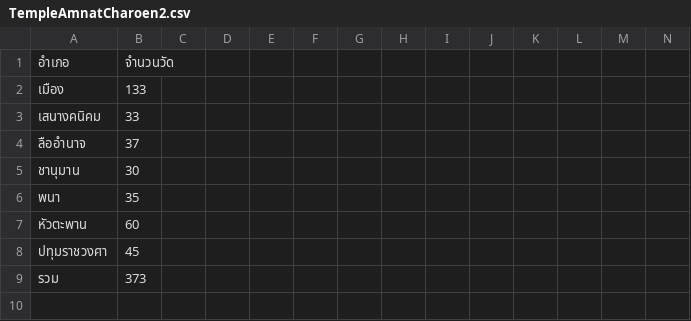
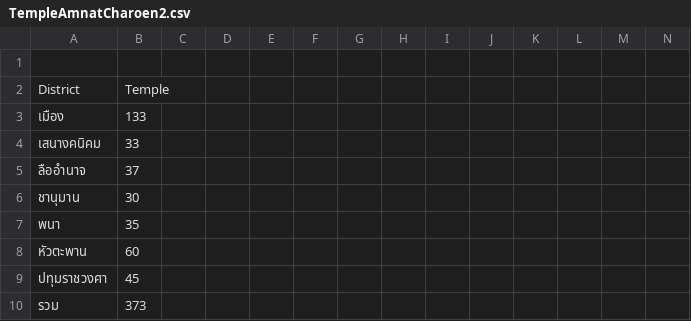
Before and after one commit to ping55yo/Talk-friend, a CSV file: TempleAmnatCharoen2.csv, drawn as a sheet; only a part is shown; rows hold the shown columns only; the diff names each change by its address in the sheet, - before the commit and + after, or states it on an @@ line.

Commit message:
Update TempleAmnatCharoen2.csv

```diff
--- a/TempleAmnatCharoen2.csv
+++ b/TempleAmnatCharoen2.csv
-row 1: อำเภอ | จำนวนวัด
+row 1: (empty)
+row 2: District | Temple
```
